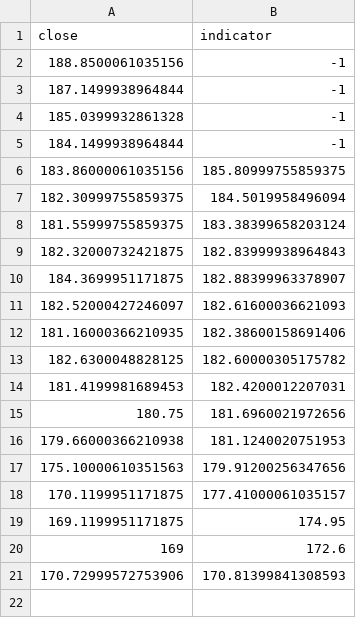
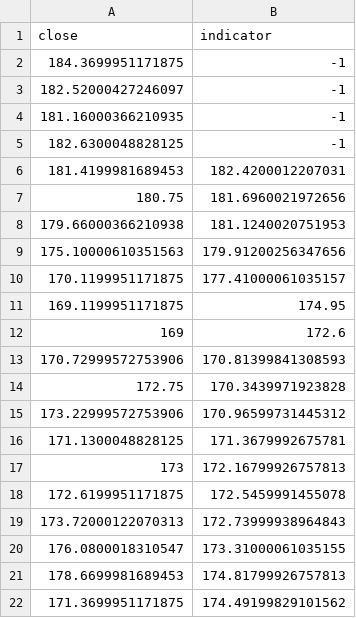
Before and after one commit to nicferrari/backtester, a CSV file: provacsv.csv, drawn as a sheet.

```diff
--- a/provacsv.csv
+++ b/provacsv.csv
@@ -1,14 +1,6 @@
 close,indicator
-188.8500061035156,-1
-187.1499938964844,-1
-185.0399932861328,-1
-184.1499938964844,-1
-183.86000061035156,185.80999755859375
-182.30999755859375,184.5019958496094
-181.55999755859375,183.38399658203124
-182.32000732421875,182.83999938964843
-184.3699951171875,182.88399963378907
-182.52000427246097,182.61600036621093
-181.16000366210935,182.38600158691406
-182.6300048828125,182.60000305175782
+184.3699951171875,-1
+182.52000427246097,-1
+181.16000366210935,-1
+182.6300048828125,-1
 181.4199981689453,182.4200012207031
@@ -21 +13,10 @@ close,indicator
 170.72999572753906,170.81399841308593
+172.75,170.3439971923828
+173.22999572753906,170.96599731445312
+171.1300048828125,171.3679992675781
+173,172.16799926757813
+172.6199951171875,172.5459991455078
+173.72000122070313,172.73999938964843
+176.0800018310547,173.31000061035155
+178.6699981689453,174.81799926757813
+171.3699951171875,174.49199829101562
```
Also changed, not shown: savedata.csv, 11 other files.
